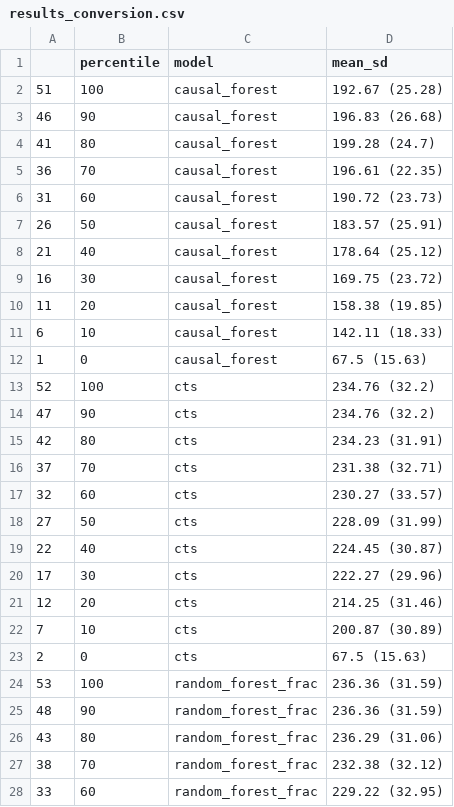
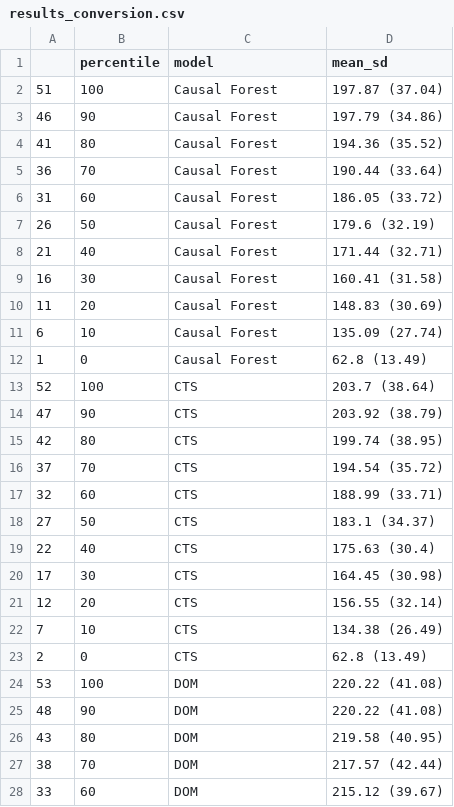
Before and after one commit to Matthias2193/APA, a CSV file: ResultGraphs/Spend/results_conversion.csv, drawn as a sheet; only a part is shown; the diff covers the shown part only.

```diff
--- a/ResultGraphs/Spend/results_conversion.csv
+++ b/ResultGraphs/Spend/results_conversion.csv
@@ -1,28 +1,28 @@
 "","percentile","model","mean_sd"
-"51",100,"causal_forest","192.67 (25.28)"
-"46",90,"causal_forest","196.83 (26.68)"
-"41",80,"causal_forest","199.28 (24.7)"
-"36",70,"causal_forest","196.61 (22.35)"
-"31",60,"causal_forest","190.72 (23.73)"
-"26",50,"causal_forest","183.57 (25.91)"
-"21",40,"causal_forest","178.64 (25.12)"
-"16",30,"causal_forest","169.75 (23.72)"
-"11",20,"causal_forest","158.38 (19.85)"
-"6",10,"causal_forest","142.11 (18.33)"
-"1",0,"causal_forest","67.5 (15.63)"
-"52",100,"cts","234.76 (32.2)"
-"47",90,"cts","234.76 (32.2)"
-"42",80,"cts","234.23 (31.91)"
-"37",70,"cts","231.38 (32.71)"
-"32",60,"cts","230.27 (33.57)"
-"27",50,"cts","228.09 (31.99)"
-"22",40,"cts","224.45 (30.87)"
-"17",30,"cts","222.27 (29.96)"
-"12",20,"cts","214.25 (31.46)"
-"7",10,"cts","200.87 (30.89)"
-"2",0,"cts","67.5 (15.63)"
-"53",100,"random_forest_frac","236.36 (31.59)"
-"48",90,"random_forest_frac","236.36 (31.59)"
-"43",80,"random_forest_frac","236.29 (31.06)"
-"38",70,"random_forest_frac","232.38 (32.12)"
-"33",60,"random_forest_frac","229.22 (32.95)"
+"51",100,"Causal Forest","197.87 (37.04)"
+"46",90,"Causal Forest","197.79 (34.86)"
+"41",80,"Causal Forest","194.36 (35.52)"
+"36",70,"Causal Forest","190.44 (33.64)"
+"31",60,"Causal Forest","186.05 (33.72)"
+"26",50,"Causal Forest","179.6 (32.19)"
+"21",40,"Causal Forest","171.44 (32.71)"
+"16",30,"Causal Forest","160.41 (31.58)"
+"11",20,"Causal Forest","148.83 (30.69)"
+"6",10,"Causal Forest","135.09 (27.74)"
+"1",0,"Causal Forest","62.8 (13.49)"
+"52",100,"CTS","203.7 (38.64)"
+"47",90,"CTS","203.92 (38.79)"
+"42",80,"CTS","199.74 (38.95)"
+"37",70,"CTS","194.54 (35.72)"
+"32",60,"CTS","188.99 (33.71)"
+"27",50,"CTS","183.1 (34.37)"
+"22",40,"CTS","175.63 (30.4)"
+"17",30,"CTS","164.45 (30.98)"
+"12",20,"CTS","156.55 (32.14)"
+"7",10,"CTS","134.38 (26.49)"
+"2",0,"CTS","62.8 (13.49)"
+"53",100,"DOM","220.22 (41.08)"
+"48",90,"DOM","220.22 (41.08)"
+"43",80,"DOM","219.58 (40.95)"
+"38",70,"DOM","217.57 (42.44)"
+"33",60,"DOM","215.12 (39.67)"
```
Also changed, not shown: 45 edited cells elsewhere in this file, ResultGraphs/Conversion/qini_conversion.csv, ResultGraphs/Conversion/results_conversion.csv, 15 other files.
